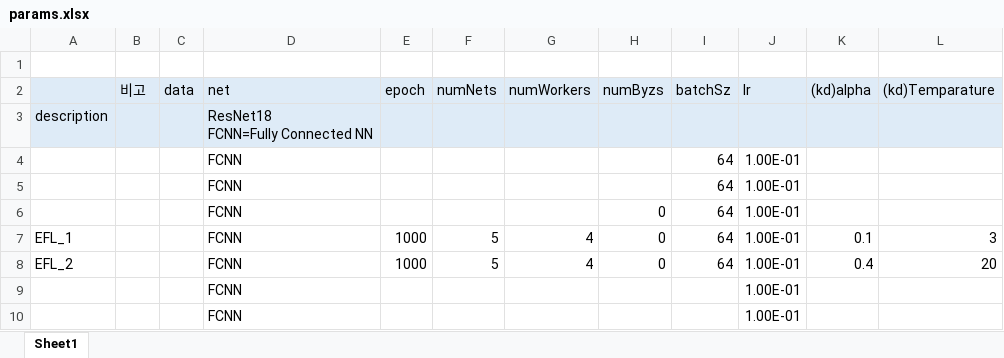
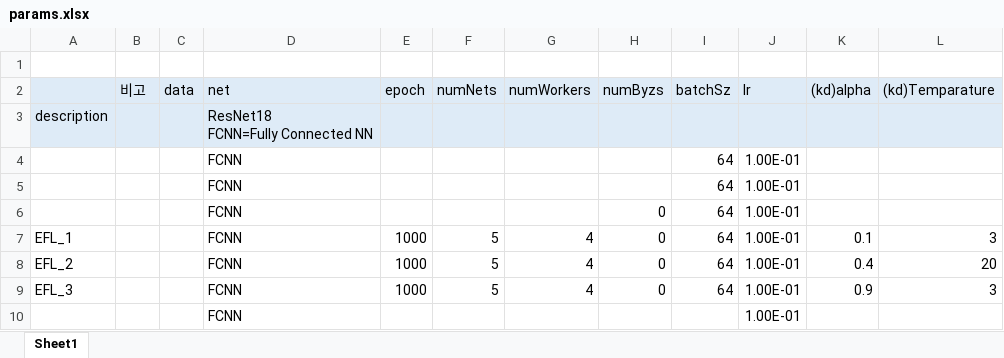
Before and after one commit to joonha97/learningEFL, an Excel workbook: Experiment #3/params.xlsx, sheet Sheet1, drawn as a sheet; values as stored, in another font and other column widths than the file's, no borders; removed rows and columns are numbered as before the commit, all else as after; the diff names each change by its address in the sheet, - before the commit and + after, or states it on an @@ line.

```diff
--- a/Experiment #3/params.xlsx (sheet Sheet1)
+++ b/Experiment #3/params.xlsx (sheet Sheet1)
-row 9:  |  |  | FCNN |  |  |  |  |  | 1.00E-01
+row 9: EFL_3 |  |  | FCNN | 1000 | 5 | 4 | 0 | 64 | 1.00E-01 | 0.9 | 3
```
Also changed, not shown: 37 other files.
